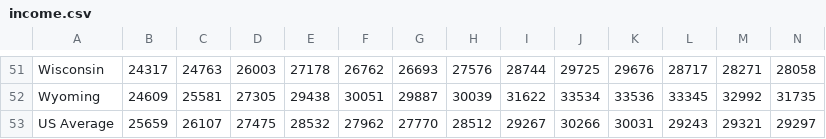
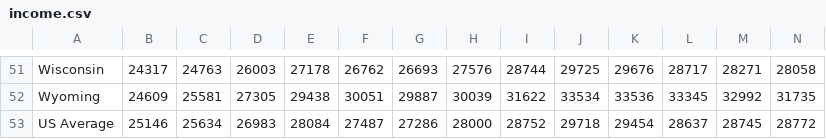
Before and after one commit to bayreporta/states-in-motion, a CSV file: SiM Files/data/income.csv, drawn as a sheet; only a part is shown, gaps mark what is left out; removed rows and columns are numbered as before the commit, all else as after; rows hold the shown columns only; the diff names each change by its address in the sheet, - before the commit and + after, or states it on an @@ line.

```diff
--- a/SiM Files/data/income.csv
+++ b/SiM Files/data/income.csv
-row 53: US Average | 25659 | 26107 | 27475 | 28532 | 27962 | 27770 | 28512 | 29267 | 30266 | 30031 | 29243 | 29321 | 29297
+row 53: US Average | 25146 | 25634 | 26983 | 28084 | 27487 | 27286 | 28000 | 28752 | 29718 | 29454 | 28637 | 28745 | 28772
```
Also changed, not shown: SiM Files/data/effort.csv, SiM Files/data/expend-student.csv, 11 other files.
